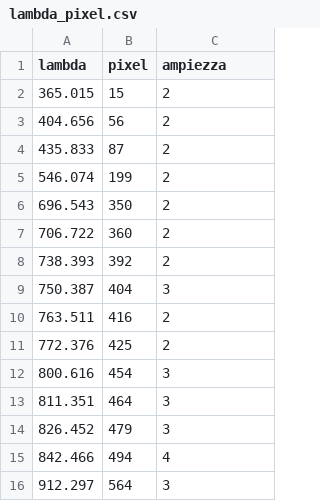
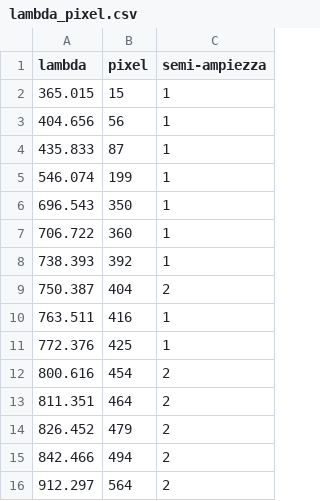
Before and after one commit to Teoluud/Strutture, a CSV file: lambda_pixel.csv, drawn as a sheet.

```diff
--- a/lambda_pixel.csv
+++ b/lambda_pixel.csv
@@ -1,16 +1,16 @@
-lambda,pixel,ampiezza
-365.015,15,2
-404.656,56,2
-435.833,87,2
-546.074,199,2
-696.543,350,2
-706.722,360,2
-738.393,392,2
-750.387,404,3
-763.511,416,2
-772.376,425,2
-800.616,454,3
-811.351,464,3
-826.452,479,3
-842.466,494,4
-912.297,564,3
+lambda,pixel,semi-ampiezza
+365.015,15,1
+404.656,56,1
+435.833,87,1
+546.074,199,1
+696.543,350,1
+706.722,360,1
+738.393,392,1
+750.387,404,2
+763.511,416,1
+772.376,425,1
+800.616,454,2
+811.351,464,2
+826.452,479,2
+842.466,494,2
+912.297,564,2
```
Also changed, not shown: pixel_unarb.csv, 2 other files.
